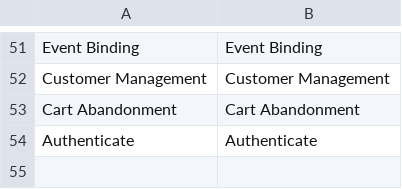
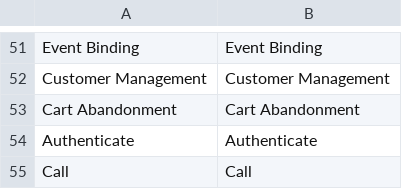
Before and after one commit to itmyprofession/MPerf-Magento2, a CSV file: i18n/en_US.csv, drawn as a sheet; only a part is shown, gaps mark what is left out; the diff names each change by its address in the sheet, - before the commit and + after, or states it on an @@ line.

```diff
--- a/i18n/en_US.csv
+++ b/i18n/en_US.csv
+row 55: Call | Call
```
Also changed, not shown: i18n/fr_FR.csv, 1 other file.
